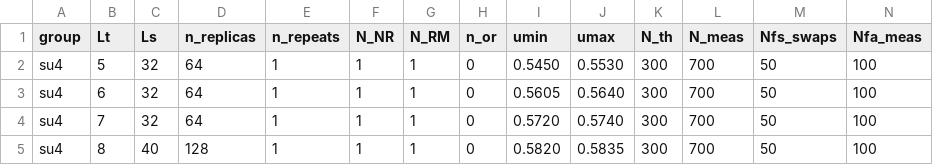
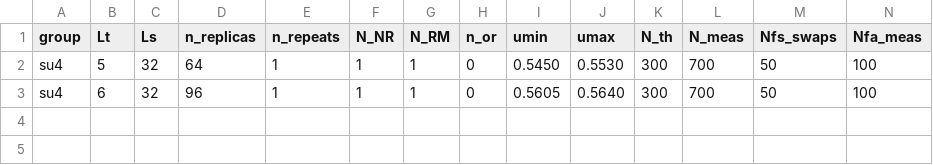
Before and after one commit to fzierler/LLR_HiRep_heatbath_input, a CSV file: input/dial3_su4.csv, drawn as a sheet; only a part is shown; rows hold the shown columns only; the diff names each change by its address in the sheet, - before the commit and + after, or states it on an @@ line.

```diff
--- a/input/dial3_su4.csv
+++ b/input/dial3_su4.csv
-D3 (n_replicas): 64
+D3 (n_replicas): 96
-row 4: su4 | 7 | 32 | 64 | 1 | 1 | 1 | 0 | 0.5720 | 0.5740 | 300 | 700 | 50 | 100
-row 5: su4 | 8 | 40 | 128 | 1 | 1 | 1 | 0 | 0.5820 | 0.5835 | 300 | 700 | 50 | 100
```
Also changed, not shown: input/dial3_su3.csv, input/local_su3.csv, 3 other files.
